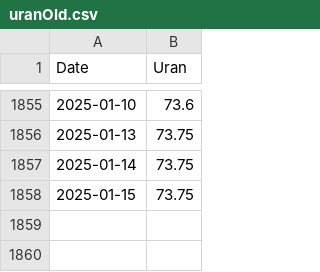
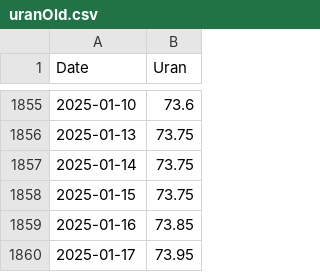
Before and after one commit to BTW25-Data-Science-Challenge/final-submission, a CSV file: merged_data/data_collection/uranOld.csv, drawn as a sheet; only a part is shown, gaps mark what is left out.

```diff
--- a/merged_data/data_collection/uranOld.csv
+++ b/merged_data/data_collection/uranOld.csv
@@ -1858 +1858,3 @@ Date,Uran
 2025-01-15,73.75
+2025-01-16,73.85
+2025-01-17,73.95
```
Also changed, not shown: merged_data/data_collection/CoalOld.csv, merged_data/forecast/weather_forecast.csv, 52 other files.
